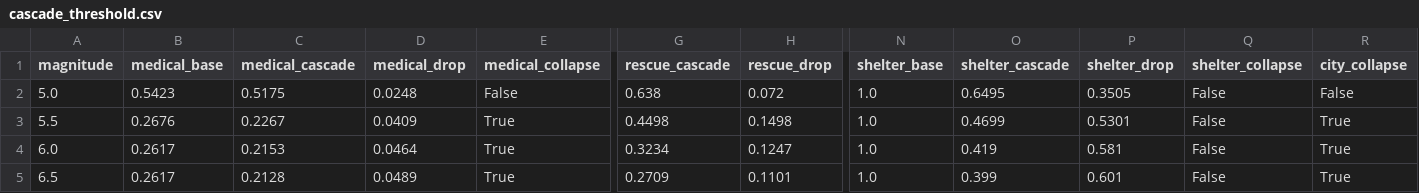
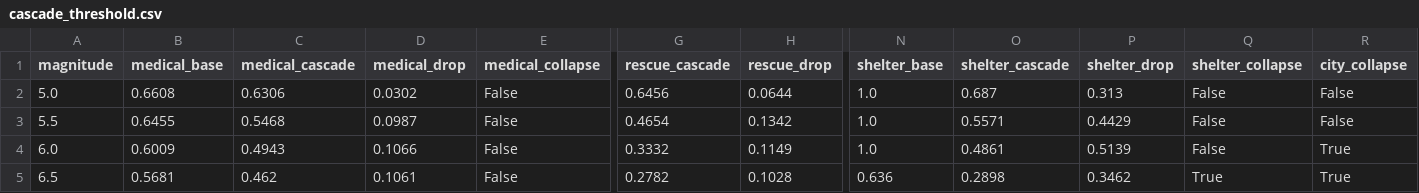
Before and after one commit to 15209896293/chengyu-bottomline, a CSV file: 数据文件/cascade_threshold.csv, drawn as a sheet; only a part is shown, gaps mark what is left out; the diff covers the shown part only; the diff names each change by its address in the sheet, - before the commit and + after, or states it on an @@ line.

```diff
--- a/数据文件/cascade_threshold.csv
+++ b/数据文件/cascade_threshold.csv
-B2 (medical_base): 0.5423
+B2 (medical_base): 0.6608
-C2 (medical_cascade): 0.5175
+C2 (medical_cascade): 0.6306
-D2 (medical_drop): 0.0248
+D2 (medical_drop): 0.0302
-G2 (rescue_cascade): 0.638
+G2 (rescue_cascade): 0.6456
-H2 (rescue_drop): 0.072
+H2 (rescue_drop): 0.0644
-O2 (shelter_cascade): 0.6495
+O2 (shelter_cascade): 0.687
-P2 (shelter_drop): 0.3505
+P2 (shelter_drop): 0.313
-B3 (medical_base): 0.2676
+B3 (medical_base): 0.6455
-C3 (medical_cascade): 0.2267
+C3 (medical_cascade): 0.5468
-D3 (medical_drop): 0.0409
+D3 (medical_drop): 0.0987
-E3:E5 (medical_collapse): True
+E3:E5 (medical_collapse): False
-G3 (rescue_cascade): 0.4498
+G3 (rescue_cascade): 0.4654
-H3 (rescue_drop): 0.1498
+H3 (rescue_drop): 0.1342
-O3 (shelter_cascade): 0.4699
+O3 (shelter_cascade): 0.5571
-P3 (shelter_drop): 0.5301
+P3 (shelter_drop): 0.4429
-R3 (city_collapse): True
+R3 (city_collapse): False
-B4 (medical_base): 0.2617
+B4 (medical_base): 0.6009
-C4 (medical_cascade): 0.2153
+C4 (medical_cascade): 0.4943
-D4 (medical_drop): 0.0464
+D4 (medical_drop): 0.1066
-G4 (rescue_cascade): 0.3234
+G4 (rescue_cascade): 0.3332
-H4 (rescue_drop): 0.1247
+H4 (rescue_drop): 0.1149
-O4 (shelter_cascade): 0.419
+O4 (shelter_cascade): 0.4861
-P4 (shelter_drop): 0.581
+P4 (shelter_drop): 0.5139
-B5 (medical_base): 0.2617
+B5 (medical_base): 0.5681
-C5 (medical_cascade): 0.2128
+C5 (medical_cascade): 0.462
-D5 (medical_drop): 0.0489
+D5 (medical_drop): 0.1061
-G5 (rescue_cascade): 0.2709
+G5 (rescue_cascade): 0.2782
-H5 (rescue_drop): 0.1101
+H5 (rescue_drop): 0.1028
-N5 (shelter_base): 1.0
+N5 (shelter_base): 0.636
-O5 (shelter_cascade): 0.399
+O5 (shelter_cascade): 0.2898
-P5 (shelter_drop): 0.601
+P5 (shelter_drop): 0.3462
-Q5 (shelter_collapse): False
+Q5 (shelter_collapse): True
```
Also changed, not shown: 11 edited cells elsewhere in this file, 数据文件/accessibility_M5.0.csv, 数据文件/accessibility_M5.5.csv, 31 other files.
